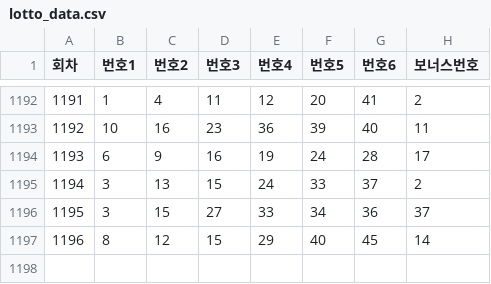
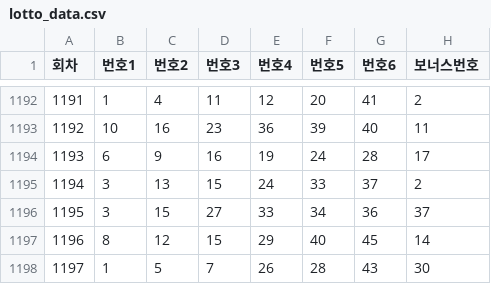
Before and after one commit to chkue2/lotto-predictor, a CSV file: lotto_data.csv, drawn as a sheet; only a part is shown, gaps mark what is left out; the diff names each change by its address in the sheet, - before the commit and + after, or states it on an @@ line.

Commit message:
data update

```diff
--- a/lotto_data.csv
+++ b/lotto_data.csv
+row 1198: 1197 | 1 | 5 | 7 | 26 | 28 | 43 | 30
```
